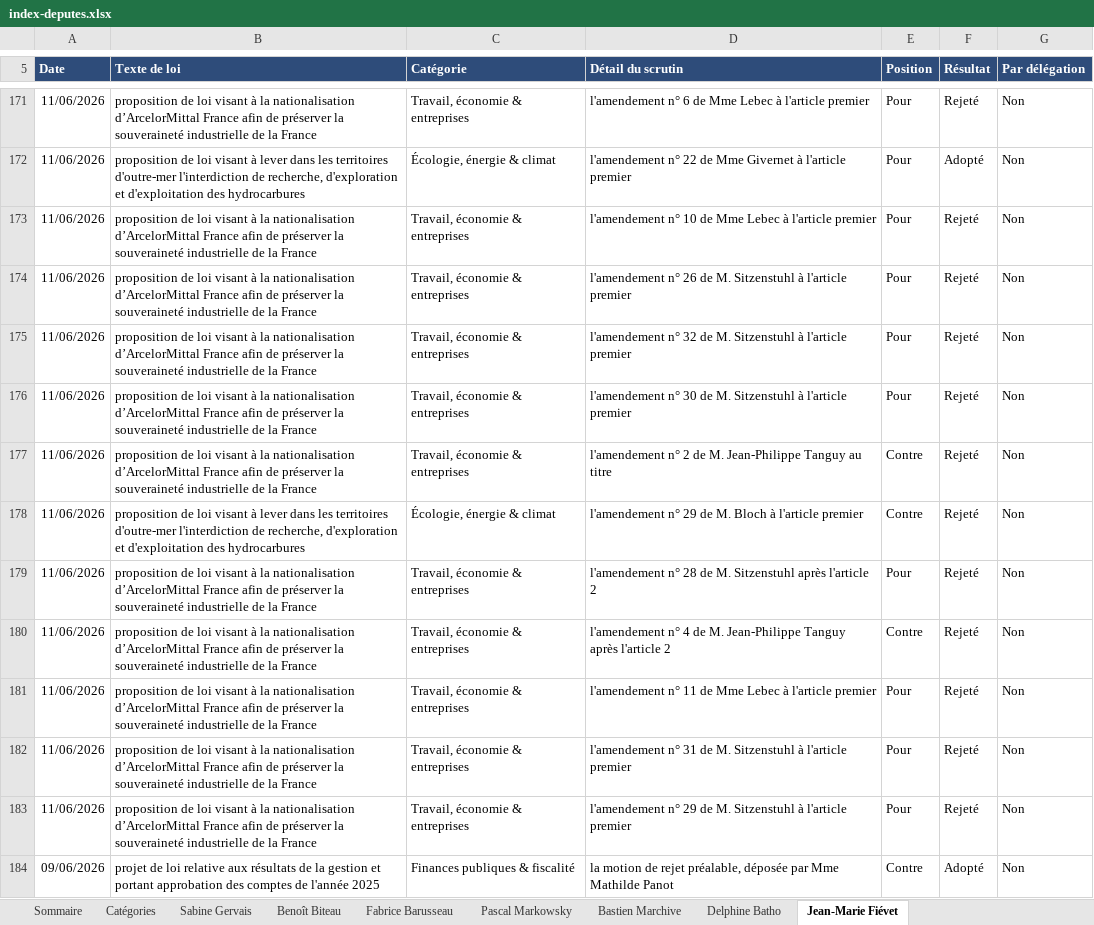
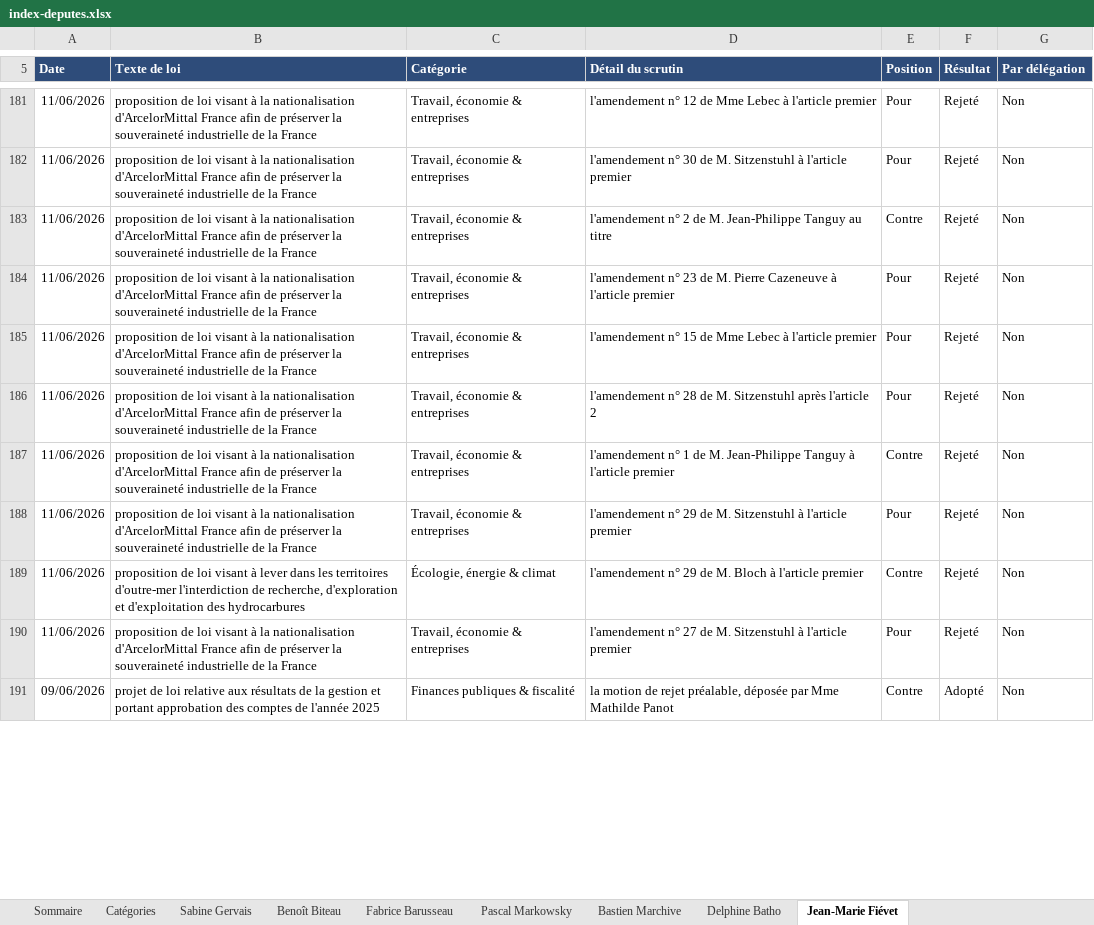
Before and after one commit to Biguhuh/votes_parlementaires, an Excel workbook: docs/index-deputes.xlsx, sheet Jean-Marie Fiévet, drawn as a sheet; only a part is shown, gaps mark what is left out; values as stored, in another font and other column widths than the file's, no borders; table styles not drawn; removed rows and columns are numbered as before the commit, all else as after; the diff covers the shown part only; the diff names each change by its address in the sheet, - before the commit and + after, or states it on an @@ line.

```diff
--- a/docs/index-deputes.xlsx (sheet Jean-Marie Fiévet)
+++ b/docs/index-deputes.xlsx (sheet Jean-Marie Fiévet)
-B181 (Texte de loi): …la nationalisation d’ArcelorMittal France afin…
+B181 (Texte de loi): …la nationalisation d'ArcelorMittal France afin…
-D181 (Détail du scrutin): l'amendement n° 6 de Mme…
+D181 (Détail du scrutin): l'amendement n° 12 de Mme…
-B182 (Texte de loi): …visant à lever dans les territoires d'outre-mer l'interdiction de recherche, d'exploration et d'exploitation des hydrocarbures
+B182 (Texte de loi): …visant à la nationalisation d'ArcelorMittal France afin de préserver la souveraineté industrielle de la France
-C182 (Catégorie): Écologie, énergie & climat
+C182 (Catégorie): Travail, économie & entreprises
-D182 (Détail du scrutin): l'amendement n° 22 de Mme Givernet à l'article…
+D182 (Détail du scrutin): l'amendement n° 30 de M. Sitzenstuhl à l'article…
-F182 (Résultat): Adopté
+F182 (Résultat): Rejeté
-B183:B187 (Texte de loi): …la nationalisation d’ArcelorMittal France afin…
+B183:B187 (Texte de loi): …la nationalisation d'ArcelorMittal France afin…
-D183 (Détail du scrutin): l'amendement n° 10 de Mme Lebec à l'article premier
+D183 (Détail du scrutin): l'amendement n° 2 de M. Jean-Philippe Tanguy au titre
-E183 (Position): Pour
+E183 (Position): Contre
-D184 (Détail du scrutin): l'amendement n° 26 de M. Sitzenstuhl à l'article…
+D184 (Détail du scrutin): l'amendement n° 23 de M. Pierre Cazeneuve à l'article…
-D185 (Détail du scrutin): l'amendement n° 32 de M. Sitzenstuhl à l'article…
+D185 (Détail du scrutin): l'amendement n° 15 de Mme Lebec à l'article…
-D186 (Détail du scrutin): l'amendement n° 30 de M. Sitzenstuhl à l'article premier
+D186 (Détail du scrutin): l'amendement n° 28 de M. Sitzenstuhl après l'article 2
-D187 (Détail du scrutin): l'amendement n° 2 de M. Jean-Philippe Tanguy au titre
+D187 (Détail du scrutin): l'amendement n° 1 de M. Jean-Philippe Tanguy à l'article premier
+row 188: 11/06/2026 | proposition de loi visant à la nationalisation d'ArcelorMittal France afin de préserver la souveraineté industrielle de la France | Travail, économie & entreprises | l'amendement n° 29 de M. Sitzenstuhl à l'article premier | Pour | Rejeté | Non
-row 179: 11/06/2026 | proposition de loi visant à la nationalisation d’ArcelorMittal France afin de préserver la souveraineté industrielle de la France | Travail, économie & entreprises | l'amendement n° 28 de M. Sitzenstuhl après l'article 2 | Pour | Rejeté | Non
-row 180: 11/06/2026 | proposition de loi visant à la nationalisation d’ArcelorMittal France afin de préserver la souveraineté industrielle de la France | Travail, économie & entreprises | l'amendement n° 4 de M. Jean-Philippe Tanguy après l'article 2 | Contre | Rejeté | Non
-row 181: 11/06/2026 | proposition de loi visant à la nationalisation d’ArcelorMittal France afin de préserver la souveraineté industrielle de la France | Travail, économie & entreprises | l'amendement n° 11 de Mme Lebec à l'article premier | Pour | Rejeté | Non
-row 182: 11/06/2026 | proposition de loi visant à la nationalisation d’ArcelorMittal France afin de préserver la souveraineté industrielle de la France | Travail, économie & entreprises | l'amendement n° 31 de M. Sitzenstuhl à l'article premier | Pour | Rejeté | Non
-B190 (Texte de loi): …la nationalisation d’ArcelorMittal France afin…
+B190 (Texte de loi): …la nationalisation d'ArcelorMittal France afin…
-D190 (Détail du scrutin): l'amendement n° 29 de M.…
+D190 (Détail du scrutin): l'amendement n° 27 de M.…
```
Also changed, not shown: 17 added rows, 7 removed rows, 1351 moved rows and 23 edited cells elsewhere in this sheet, sheet Pascal Markowsky, sheet Fabrice Barusseau, sheet Sabine Gervais, sheet Bastien Marchive, sheet Benoît Biteau, sheet Sommaire, docs/index-senateurs.xlsx, 1 other file.
